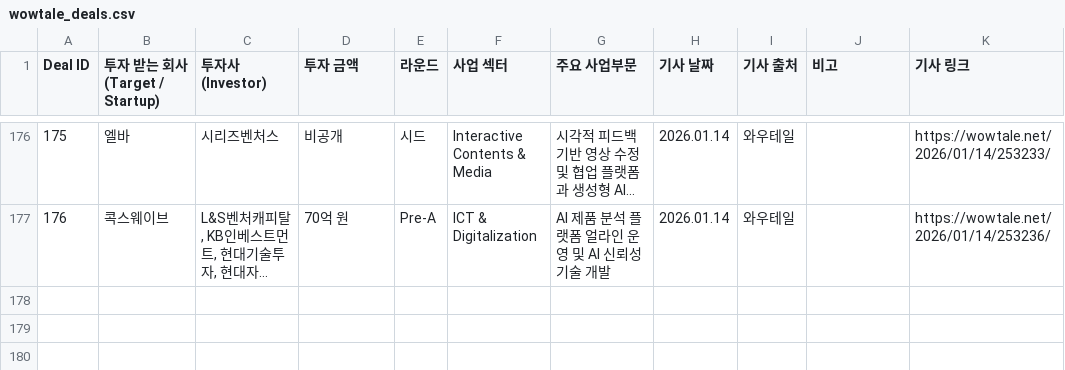
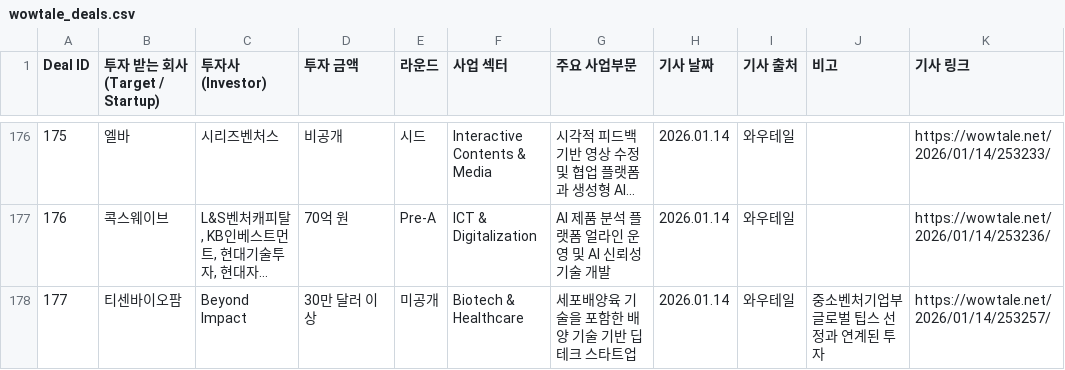
Before and after one commit to LFIntern/VC-News, a CSV file: wowtale_deals.csv, drawn as a sheet; only a part is shown, gaps mark what is left out; long unchanged cells end in …; the diff names each change by its address in the sheet, - before the commit and + after, or states it on an @@ line.

```diff
--- a/wowtale_deals.csv
+++ b/wowtale_deals.csv
+row 178: 177 | 티센바이오팜 | Beyond Impact | 30만 달러 이상 | 미공개 | Biotech & Healthcare | 세포배양육 기술을 포함한 배양 기술 기반 딥테크 스타트업 | 2026.01.14 | 와우테일 | 중소벤처기업부 글로벌 팁스 선정과 연계된 투자 | https://wowtale.net/2026/01/14/253257/
```
Also changed, not shown: wowtale_latest.csv.
